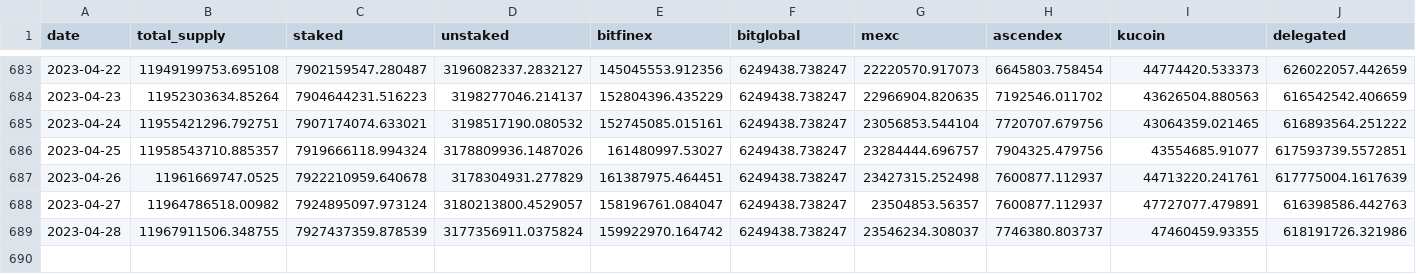
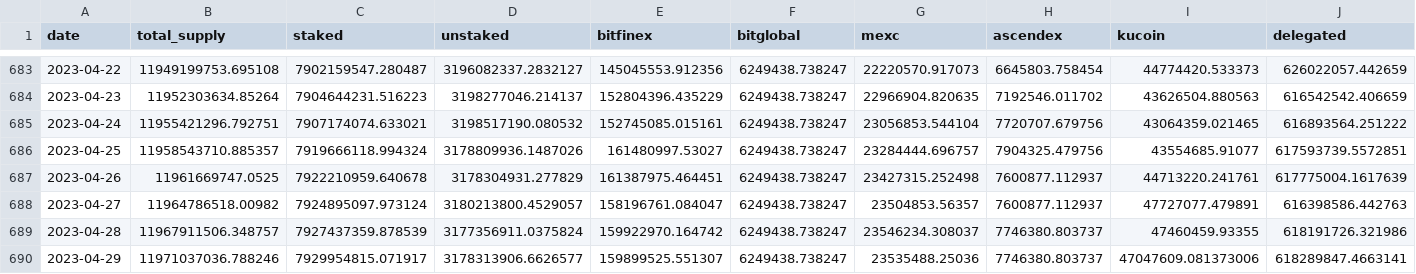
Before and after one commit to sderuiter/concordium-network-statistics, a CSV file: network-ccd-classified.csv, drawn as a sheet; only a part is shown, gaps mark what is left out; rows hold the shown columns only; the diff names each change by its address in the sheet, - before the commit and + after, or states it on an @@ line.

```diff
--- a/network-ccd-classified.csv
+++ b/network-ccd-classified.csv
-B689 (total_supply): 11967911506.348755
+B689 (total_supply): 11967911506.348757
+row 690: 2023-04-29 | 11971037036.788246 | 7929954815.071917 | 3178313906.6626577 | 159899525.551307 | 6249438.738247 | 23535488.25036 | 7746380.803737 | 47047609.081373006 | 618289847.4663141
```
Also changed, not shown: blocks_at_end_of_day.csv, network-ccd-classified-pools.csv, 23 other files.
